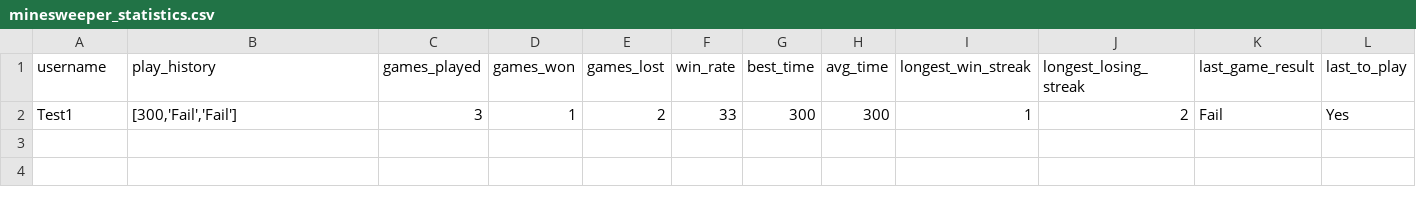
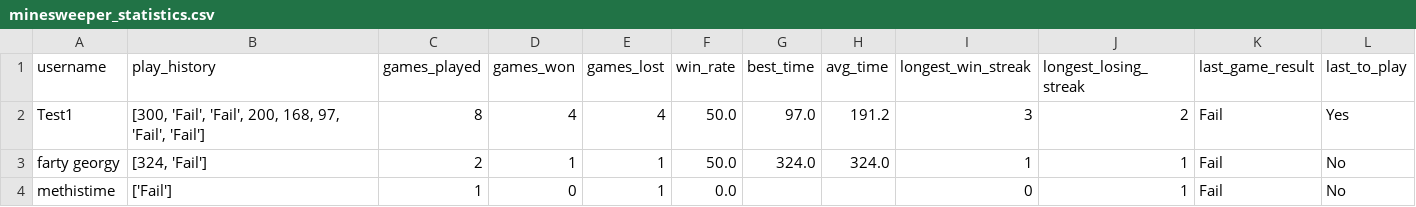
Before and after one commit to nachofranklin/games, a CSV file: minesweeper/minesweeper_statistics.csv, drawn as a sheet.

```diff
--- a/minesweeper/minesweeper_statistics.csv
+++ b/minesweeper/minesweeper_statistics.csv
@@ -1,2 +1,4 @@
 username,play_history,games_played,games_won,games_lost,win_rate,best_time,avg_time,longest_win_streak,longest_losing_streak,last_game_result,last_to_play
-Test1,"[300,'Fail','Fail']",3,1,2,33,300,300,1,2,Fail,Yes
+Test1,"[300, 'Fail', 'Fail', 200, 168, 97, 'Fail', 'Fail']",8,4,4,50.0,97.0,191.2,3,2,Fail,Yes
+farty georgy,"[324, 'Fail']",2,1,1,50.0,324.0,324.0,1,1,Fail,No
+methistime,['Fail'],1,0,1,0.0,,,0,1,Fail,No
```
Also changed, not shown: 1 other file.
